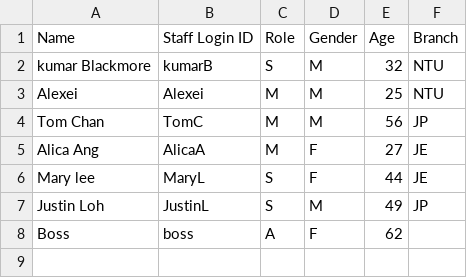
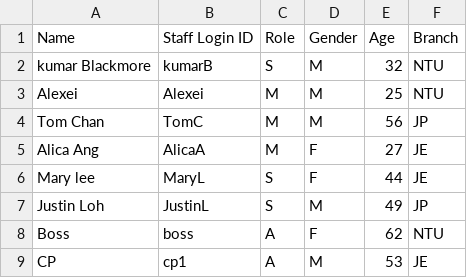
Before and after one commit to Theawmaster/2002_FOMS_AY23-24-S2-, a CSV file: FOMS/src/utilities/data/staff_list.csv, drawn as a sheet.

```diff
--- a/FOMS/src/utilities/data/staff_list.csv
+++ b/FOMS/src/utilities/data/staff_list.csv
@@ -7,2 +7,3 @@ Mary lee,MaryL,S,F,44,JE
 Justin Loh,JustinL,S,M,49,JP
-Boss,boss,A,F,62,
+Boss,boss,A,F,62,NTU
+CP,cp1,A,M,53,JE
```
Also changed, not shown: 5 other files.
